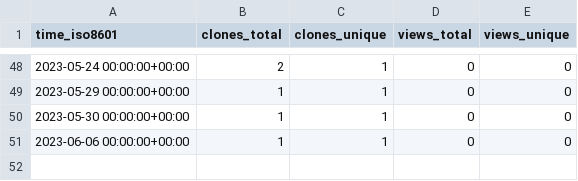
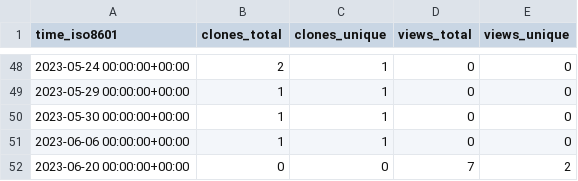
Before and after one commit to mepa1363/github-repo-stats, a CSV file: mepa1363/amazon-location-route-planner/ghrs-data/views_clones_aggregate.csv, drawn as a sheet; only a part is shown, gaps mark what is left out.

```diff
--- a/mepa1363/amazon-location-route-planner/ghrs-data/views_clones_aggregate.csv
+++ b/mepa1363/amazon-location-route-planner/ghrs-data/views_clones_aggregate.csv
@@ -51 +51,2 @@ time_iso8601,clones_total,clones_unique,views_total,views_unique
 2023-06-06 00:00:00+00:00,1,1,0,0
+2023-06-20 00:00:00+00:00,0,0,7,2
```
Also changed, not shown: 1 other file.
